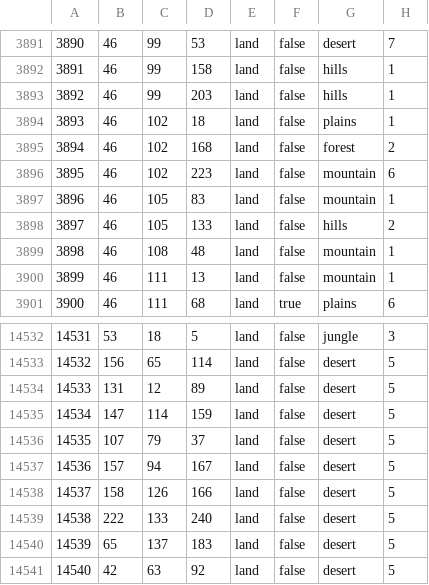
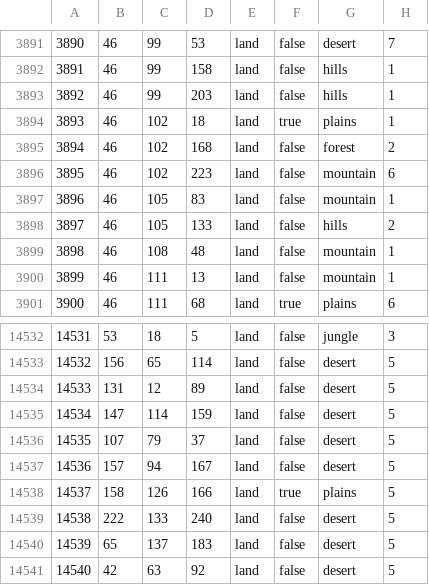
Before and after one commit to hkopt3445/Der-Bruderkrieg-Official-Github, a CSV file: map/definition.csv, drawn as a sheet; only a part is shown, gaps mark what is left out.

Commit message:
state and province change
Patch Notes:
- Moved two provinces to different states in Prussia
- Port Constantinople is (hopefully) a coastal city now instead of being registered as landlocked (may be bugged (someone pls check if true lmao)
-Redrew a few provinces

- tomaszrock22

```diff
--- a/map/definition.csv
+++ b/map/definition.csv
@@ -3893,3 +3893,3 @@
 3892;46;99;203;land;false;hills;1
-3893;46;102;18;land;false;plains;1
+3893;46;102;18;land;true;plains;1
 3894;46;102;168;land;false;forest;2
@@ -14537,3 +14537,3 @@
 14536;157;94;167;land;false;desert;5
-14537;158;126;166;land;false;desert;5
+14537;158;126;166;land;true;plains;5
 14538;222;133;240;land;false;desert;5
```
Also changed, not shown: 5 other files.
